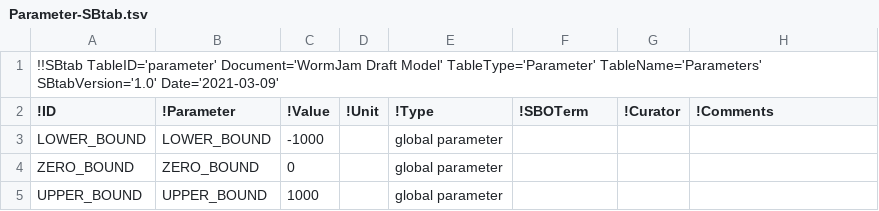
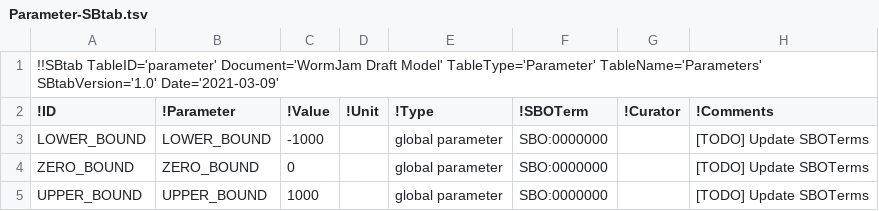
Before and after one commit to wormjam-consortium/wormjam, a TSV file: curation/Parameter-SBtab.tsv, drawn as a sheet.

```diff
--- a/curation/Parameter-SBtab.tsv
+++ b/curation/Parameter-SBtab.tsv
@@ -2,4 +2,4 @@
 !ID	!Parameter	!Value	!Unit	!Type	!SBOTerm	!Curator	!Comments
-LOWER_BOUND	LOWER_BOUND	-1000		global parameter			
-ZERO_BOUND	ZERO_BOUND	0		global parameter			
-UPPER_BOUND	UPPER_BOUND	1000		global parameter			
+LOWER_BOUND	LOWER_BOUND	-1000		global parameter	SBO:0000000		[TODO] Update SBOTerms
+ZERO_BOUND	ZERO_BOUND	0		global parameter	SBO:0000000		[TODO] Update SBOTerms
+UPPER_BOUND	UPPER_BOUND	1000		global parameter	SBO:0000000		[TODO] Update SBOTerms
```
Also changed, not shown: 4 other files.
